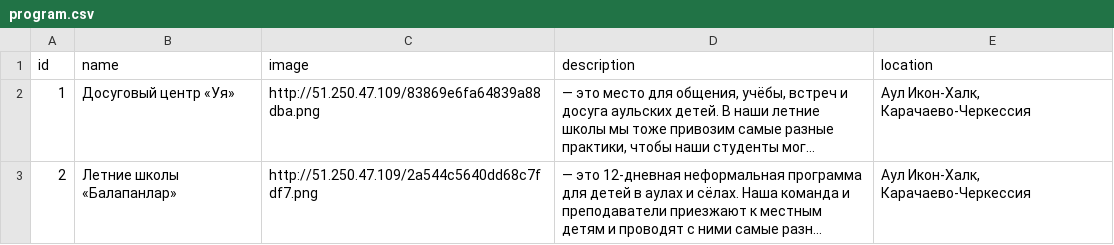
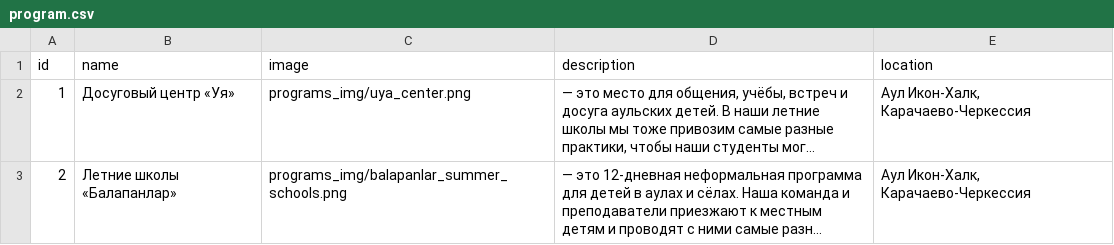
Before and after one commit to Studio-Yandex-Practicum/balapanlar, a CSV file: backend/npo_project/csv_data/program.csv, drawn as a sheet; long unchanged cells end in …; the diff names each change by its address in the sheet, - before the commit and + after, or states it on an @@ line.

```diff
--- a/backend/npo_project/csv_data/program.csv
+++ b/backend/npo_project/csv_data/program.csv
-C2 (image): http://51.250.47.109/83869e6fa64839a88dba.png
+C2 (image): programs_img/uya_center.png
-C3 (image): http://51.250.47.109/2a544c5640dd68c7fdf7.png
+C3 (image): programs_img/balapanlar_summer_schools.png
```
Also changed, not shown: backend/npo_project/csv_data/benefit.csv, backend/npo_project/csv_data/partner.csv, 2 other files.
